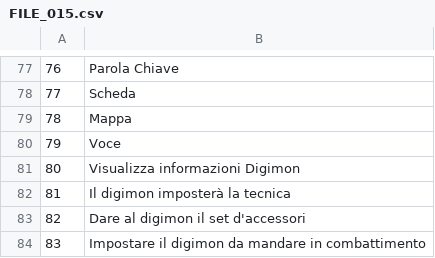
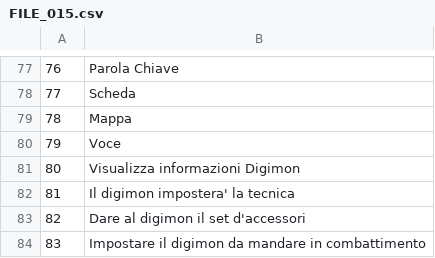
Before and after one commit to acquetto/acquettoita, a CSV file: Export/FILE_015.csv, drawn as a sheet; only a part is shown, gaps mark what is left out.

Commit message:
Update Export/FILE_015.csv

```diff
--- a/Export/FILE_015.csv
+++ b/Export/FILE_015.csv
@@ -81,3 +81,3 @@
 80;Visualizza informazioni Digimon
-81;Il digimon imposterà la tecnica
+81;Il digimon impostera' la tecnica
 82;Dare al digimon il set d'accessori
```
